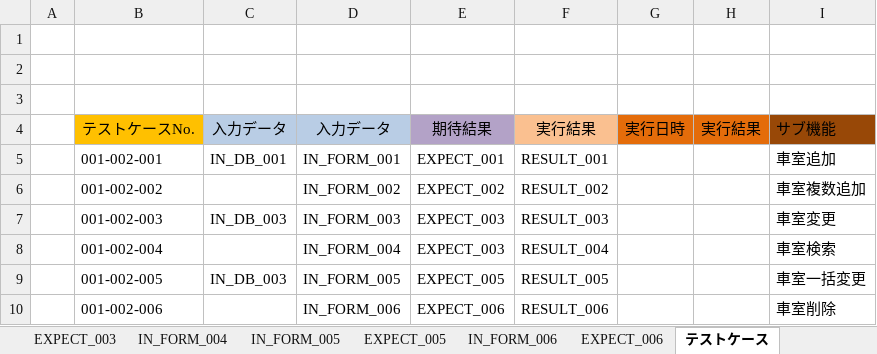
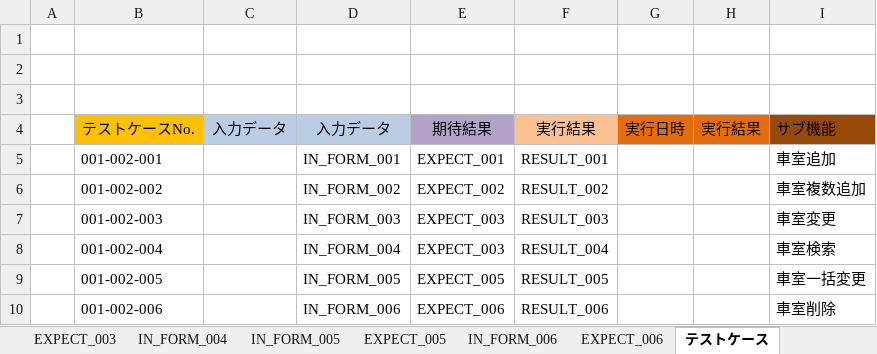
Before and after one commit to ebusiness/areaparking-test, an Excel workbook: test_物件管理/test_物件管理車室一覧.xlsx, sheet テストケース, drawn as a sheet; values as stored, in another font and other column widths than the file's, no borders; the diff names each change by its address in the sheet, - before the commit and + after, or states it on an @@ line.

Commit message:
deleted all IN_DB,WBS test 20180511完了 Signed-off-by: MaHongTao <mht@shequchina.com>

```diff
--- a/test_物件管理/test_物件管理車室一覧.xlsx (sheet テストケース)
+++ b/test_物件管理/test_物件管理車室一覧.xlsx (sheet テストケース)
-C5: IN_DB_001
+C5: (empty)
-C7: IN_DB_003
+C7: (empty)
-C9: IN_DB_003
+C9: (empty)
```
Also changed, not shown: test_物件管理/test_物件管理_駐車場.xlsx, 2 other files.
